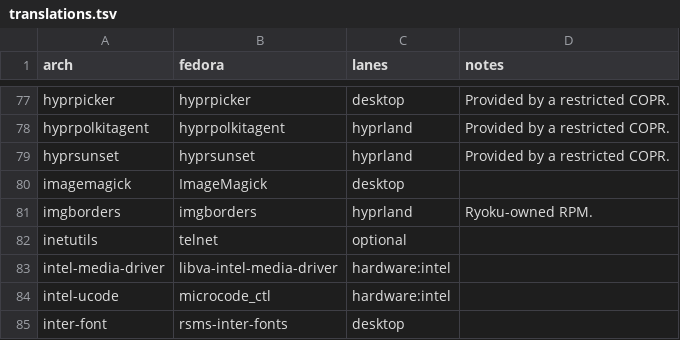
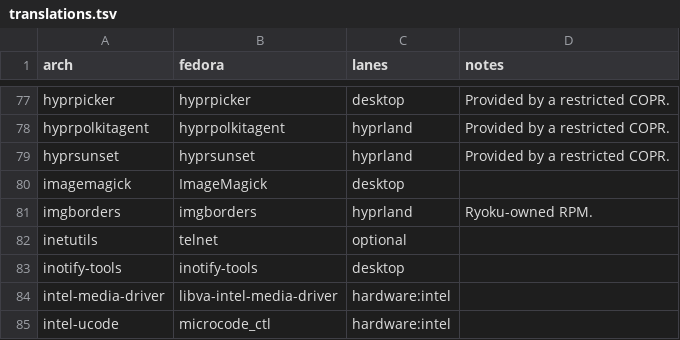
Before and after one commit to AkiVonAkira/ryoku, a TSV file: fedora/packages/translations.tsv, drawn as a sheet; only a part is shown, gaps mark what is left out; the shorter side is filled out with more unchanged rows.

Commit message:
[release] shell: depend on inotify-tools for the python bar
The python bar style execs inotifywait to watch its settings file, the
recording cache, and the backlight, but no edition shipped inotify-tools.
Without it the settings watcher exits at once and is restarted in a tight
loop: on a Fedora 44 VM the shell spawned about 2,500 processes a second
and qs used four times the CPU, and the recording indicator never updated.

Note: Fixed: the python bar style no longer burns CPU respawning its settings watcher on systems without inotify-tools

```diff
--- a/fedora/packages/translations.tsv
+++ b/fedora/packages/translations.tsv
@@ -82,2 +82,3 @@ imgborders	imgborders	hyprland	Ryoku-owned RPM.
 inetutils	telnet	optional	
+inotify-tools	inotify-tools	desktop	
 intel-media-driver	libva-intel-media-driver	hardware:intel	
```
Also changed, not shown: void/packages/translations.tsv, 3 other files.
